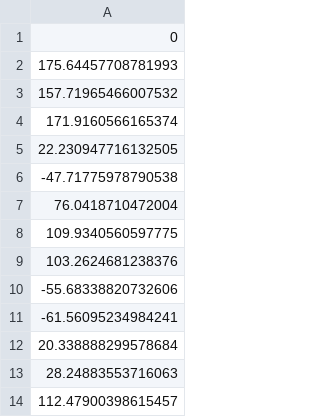
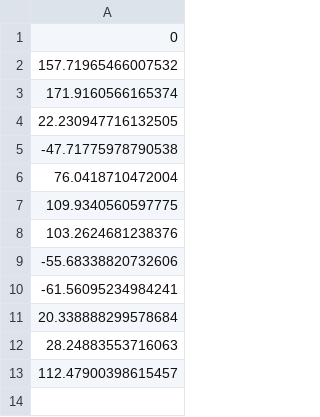
Before and after one commit to HansGjedsig/Hackathon, a CSV file: ex2.csv, drawn as a sheet.

```diff
--- a/ex2.csv
+++ b/ex2.csv
@@ -1,3 +1,2 @@
 0
-175.64457708781993
 157.71965466007532
```
Also changed, not shown: ex1.csv, ex3.csv, 1 other file.
